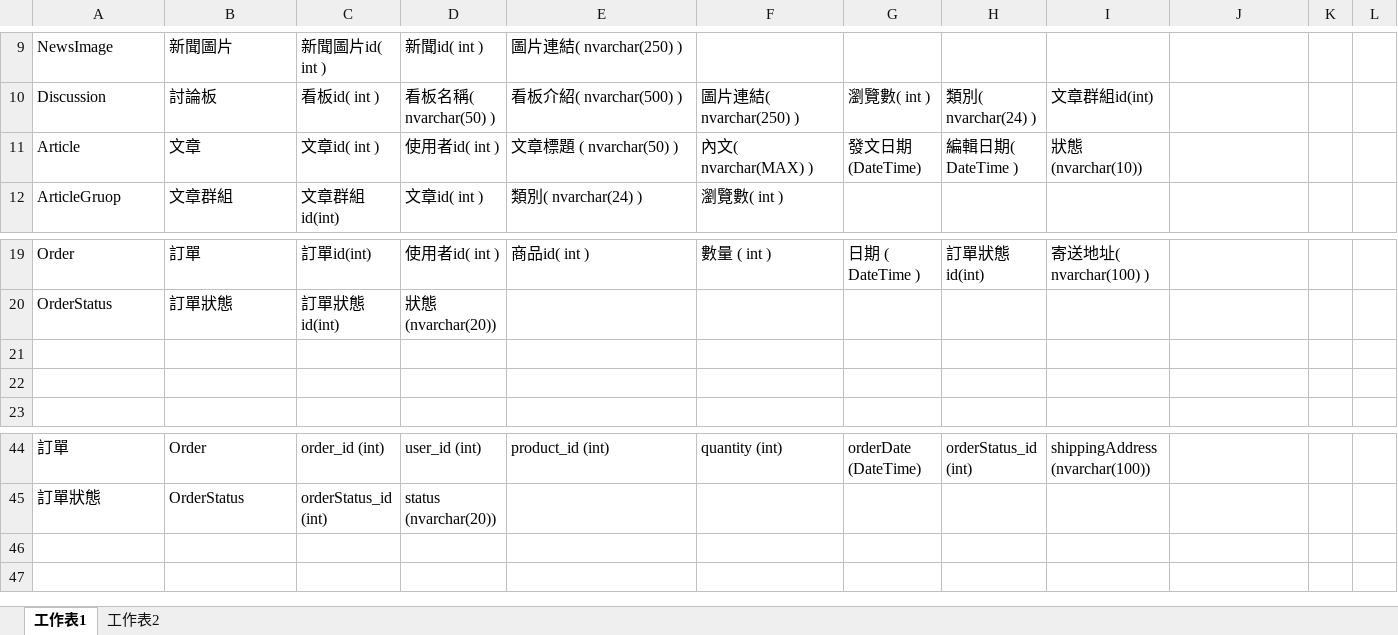
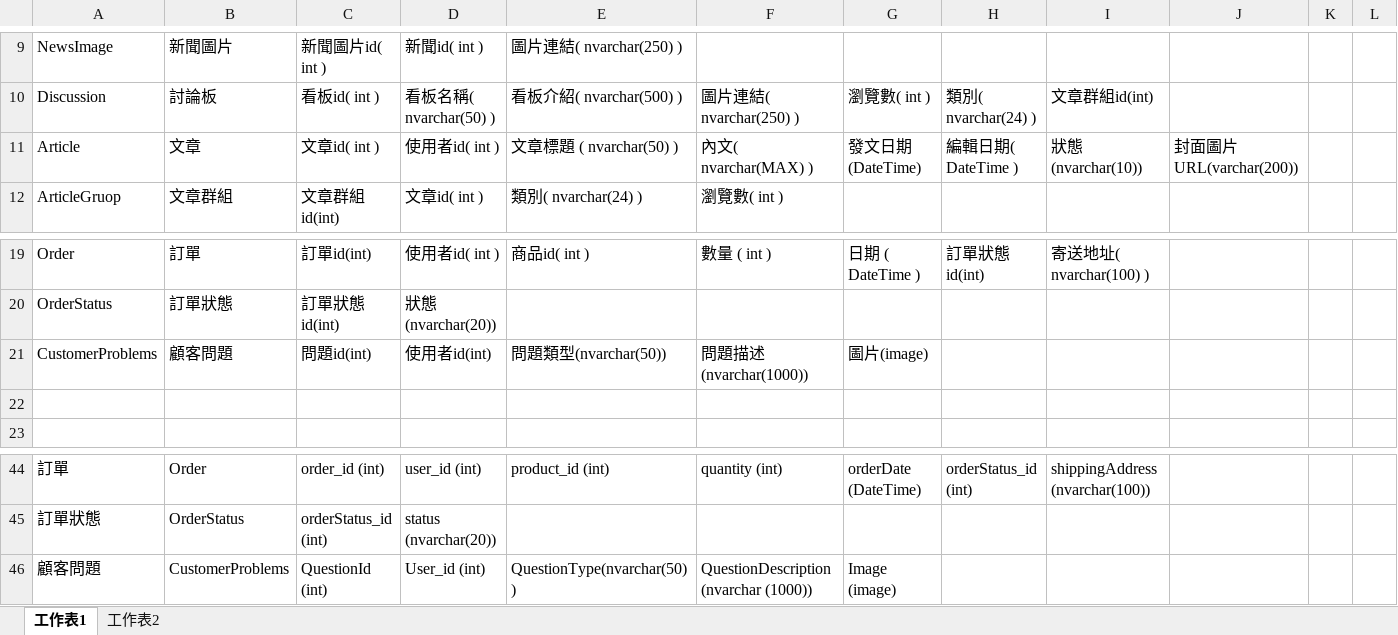
Before and after one commit to tim93009/FinalProject_GameForum, an Excel workbook: docs/database/Final/SQL_Final.xlsx, sheet 工作表1, drawn as a sheet; only a part is shown, gaps mark what is left out; values as stored, in another font and other column widths than the file's, no borders; rows hold the shown columns only; the diff names each change by its address in the sheet, - before the commit and + after, or states it on an @@ line.

Commit message:
SQL 增加封面圖片 和 客服問題

```diff
--- a/docs/database/Final/SQL_Final.xlsx (sheet 工作表1)
+++ b/docs/database/Final/SQL_Final.xlsx (sheet 工作表1)
-J11: (empty)
+J11: 封面圖片URL(varchar(200))
-row 21: (empty)
+row 21: CustomerProblems | 顧客問題 | 問題id(int) | 使用者id(int) | 問題類型(nvarchar(50)) | 問題描述(nvarchar(1000)) | 圖片(image)
+row 46: 顧客問題 | CustomerProblems | QuestionId (int) | User_id (int) | QuestionType(nvarchar(50)) | QuestionDescription (nvarchar (1000)) | Image (image)
```
